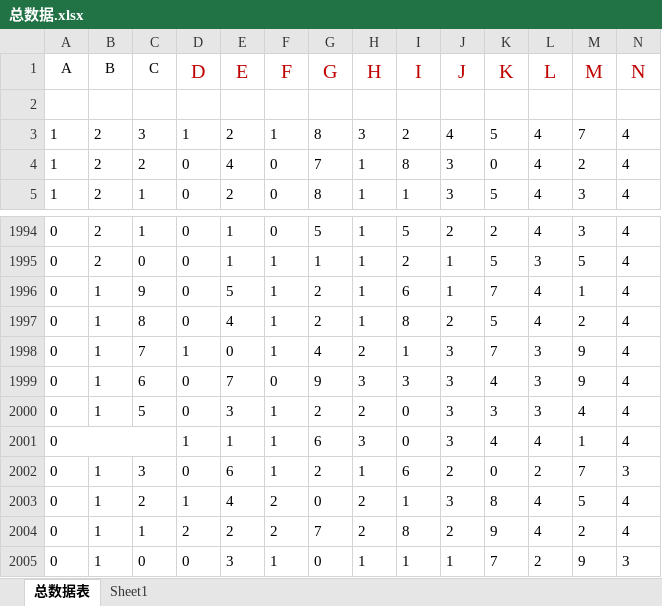
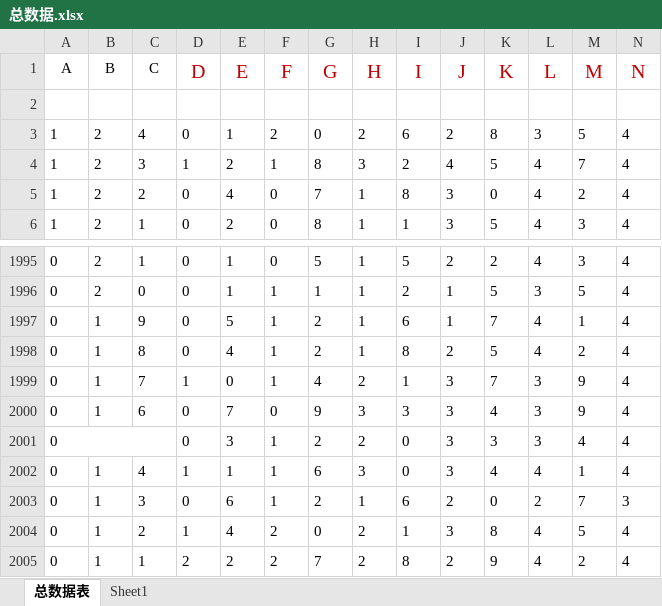
Before and after one commit to samkysun/my_ai_system, an Excel workbook: 总数据.xlsx, sheet 总数据表, drawn as a sheet; only a part is shown, gaps mark what is left out; the shorter side is filled out with more unchanged rows; values as stored, in another font and other column widths than the file's, no borders; conditional formats not drawn; removed rows and columns are numbered as before the commit, all else as after; rows hold the shown columns only; the diff names each change by its address in the sheet, - before the commit and + after, or states it on an @@ line.

Commit message:
更新总数据表

```diff
--- a/总数据.xlsx (sheet 总数据表)
+++ b/总数据.xlsx (sheet 总数据表)
+row 3: 1 | 2 | 4 | 0 | 1 | 2 | 0 | 2 | 6 | 2 | 8 | 3 | 5 | 4
+A2001:C2001 merged
-B2001 (B): 1
+B2001 (B): (empty)
-C2001 (C): 5
+C2001 (C): (empty)
-A2001:C2001 merged
-B2002 (B): (empty)
+B2002 (B): 1
-C2002 (C): (empty)
+C2002 (C): 4
```
